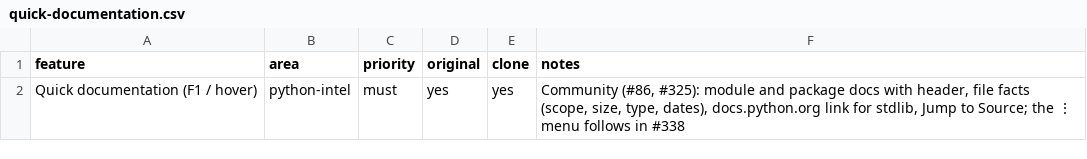
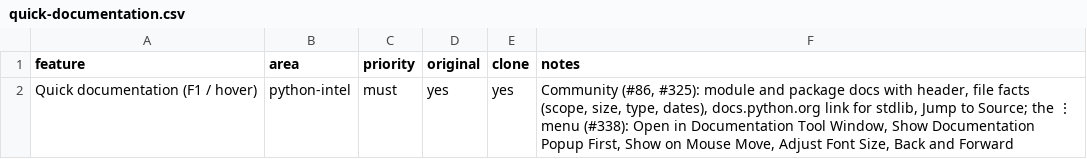
Before and after one commit to caVenikk/pyoxide-ide, a CSV file: replica/features/python-intel/quick-documentation.csv, drawn as a sheet.

Commit message:
feat(code-intel-ui): documentation popup menu as in the reference (#345)
The ⋮ menu of the documentation popup: Open in Documentation Tool Window, Show Documentation Popup First, Show on Mouse Move, Adjust Font Size, Back and Forward; the menu opens underneath its button. Closes #338

```diff
--- a/replica/features/python-intel/quick-documentation.csv
+++ b/replica/features/python-intel/quick-documentation.csv
@@ -1,2 +1,2 @@
 feature,area,priority,original,clone,notes
-Quick documentation (F1 / hover),python-intel,must,yes,yes,"Community (#86, #325): module and package docs with header, file facts (scope, size, type, dates), docs.python.org link for stdlib, Jump to Source; the ⋮ menu follows in #338"
+Quick documentation (F1 / hover),python-intel,must,yes,yes,"Community (#86, #325): module and package docs with header, file facts (scope, size, type, dates), docs.python.org link for stdlib, Jump to Source; the ⋮ menu (#338): Open in Documentation Tool Window, Show Documentation Popup First, Show on Mouse Move, Adjust Font Size, Back and Forward"
```
Also changed, not shown: 28 other files.
